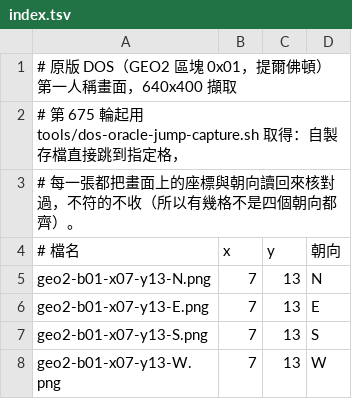
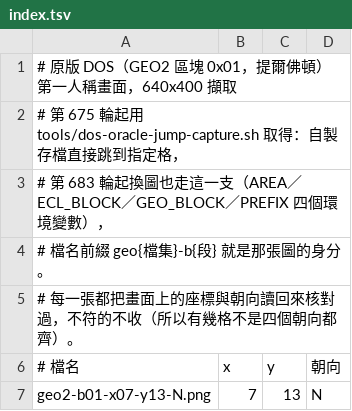
Before and after one commit to wicanr2/Curse-of-the-Azure-Bonds-cht, a TSV file: docs/reference/original-dos/first-person/index.tsv, drawn as a sheet; only a part is shown; the shorter side is filled out with more unchanged rows; the diff covers the shown part only; the diff names each change by its address in the sheet, - before the commit and + after, or states it on an @@ line.

```diff
--- a/docs/reference/original-dos/first-person/index.tsv
+++ b/docs/reference/original-dos/first-person/index.tsv
+row 3: # 第 683 輪起換圖也走這一支（AREA／ECL_BLOCK／GEO_BLOCK／PREFIX 四個環境變數），
+row 4: # 檔名前綴 geo{檔集}-b{段} 就是那張圖的身分。
```
Also changed, not shown: 44 added rows elsewhere in this file, 53 other files.
